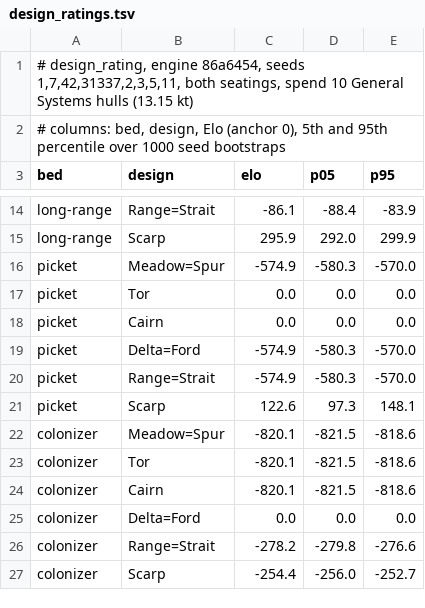
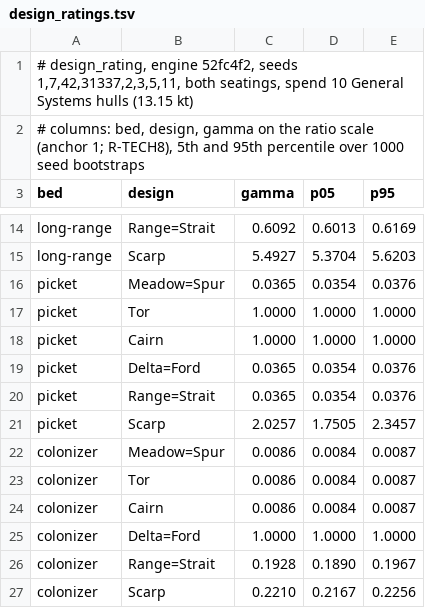
Before and after one commit to dwindlehop-pixel/hyades-4x, a TSV file: data/design_ratings.tsv, drawn as a sheet; only a part is shown, gaps mark what is left out; the diff covers the shown part only; the diff names each change by its address in the sheet, - before the commit and + after, or states it on an @@ line.

```diff
--- a/data/design_ratings.tsv
+++ b/data/design_ratings.tsv
-A1 (bed): …design_rating, engine 86a6454, seeds 1,7,42,31337,2,3,5,11,…
+A1 (bed): …design_rating, engine 52fc4f2, seeds 1,7,42,31337,2,3,5,11,…
-A2 (bed): …bed, design, Elo (anchor 0), 5th and…
+A2 (bed): …bed, design, gamma on the ratio scale (anchor 1; R-TECH8), 5th and…
-C3: elo
+C3: gamma
-C14 (gamma): -86.1
+C14 (gamma): 0.6092
-D14 (p05): -88.4
+D14 (p05): 0.6013
-E14 (p95): -83.9
+E14 (p95): 0.6169
-C15 (gamma): 295.9
+C15 (gamma): 5.4927
-D15 (p05): 292.0
+D15 (p05): 5.3704
-E15 (p95): 299.9
+E15 (p95): 5.6203
-C16 (gamma): -574.9
+C16 (gamma): 0.0365
-D16 (p05): -580.3
+D16 (p05): 0.0354
-E16 (p95): -570.0
+E16 (p95): 0.0376
-C17:C18 (gamma): 0.0
+C17:C18 (gamma): 1.0000
-D17:D18 (p05): 0.0
+D17:D18 (p05): 1.0000
-E17:E18 (p95): 0.0
+E17:E18 (p95): 1.0000
-C19:C20 (gamma): -574.9
+C19:C20 (gamma): 0.0365
-D19:D20 (p05): -580.3
+D19:D20 (p05): 0.0354
-E19:E20 (p95): -570.0
+E19:E20 (p95): 0.0376
-C21 (gamma): 122.6
+C21 (gamma): 2.0257
-D21 (p05): 97.3
+D21 (p05): 1.7505
-E21 (p95): 148.1
+E21 (p95): 2.3457
-C22:C24 (gamma): -820.1
+C22:C24 (gamma): 0.0086
-D22:D24 (p05): -821.5
+D22:D24 (p05): 0.0084
-E22:E24 (p95): -818.6
+E22:E24 (p95): 0.0087
-C25 (gamma): 0.0
+C25 (gamma): 1.0000
-D25 (p05): 0.0
+D25 (p05): 1.0000
-E25 (p95): 0.0
+E25 (p95): 1.0000
-C26 (gamma): -278.2
+C26 (gamma): 0.1928
-D26 (p05): -279.8
+D26 (p05): 0.1890
-E26 (p95): -276.6
+E26 (p95): 0.1967
-C27 (gamma): -254.4
+C27 (gamma): 0.2210
-D27 (p05): -256.0
+D27 (p05): 0.2167
-E27 (p95): -252.7
+E27 (p95): 0.2256
```
Also changed, not shown: 8 added rows and 84 edited cells elsewhere in this file, data/design_rating_matches.tsv, 3 other files.
